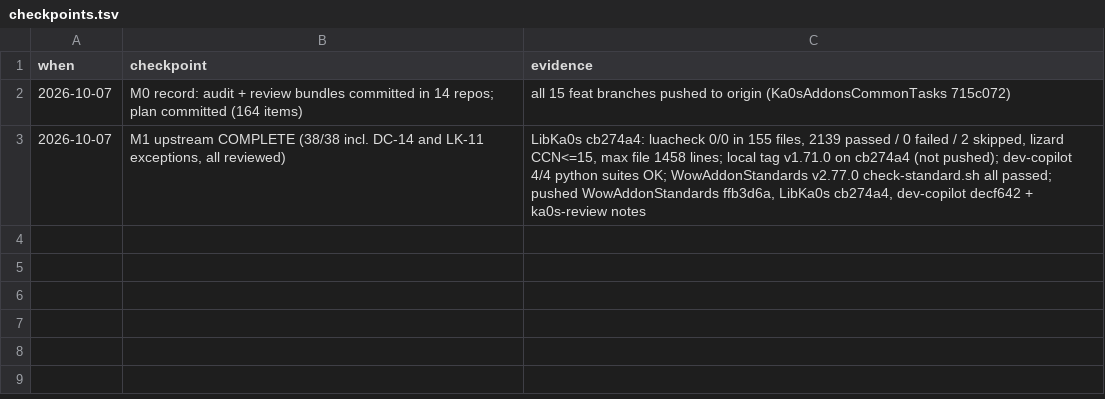
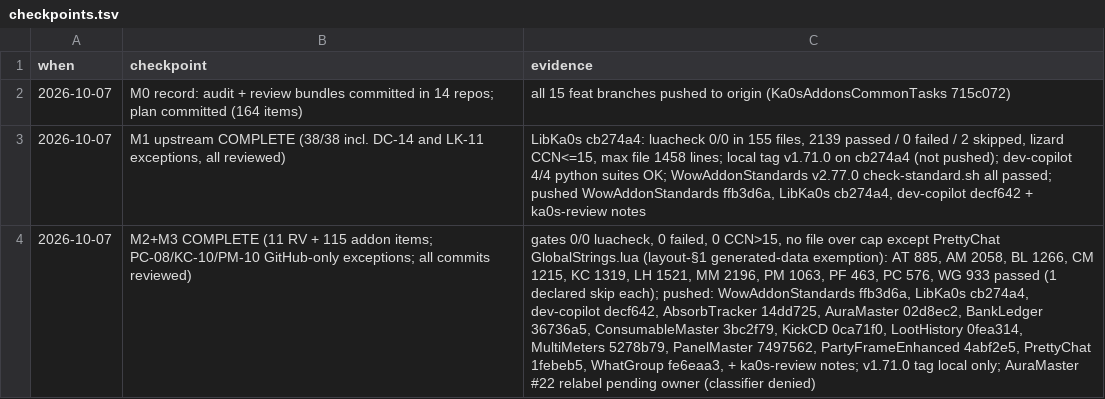
Before and after one commit to tusharsaxena/Ka0sAddonsCommonTasks, a TSV file: docs/2026-10-07-REVIEW_AND_STANDARDS_AUDIT_REMEDIATION/checkpoints.tsv, drawn as a sheet; the diff names each change by its address in the sheet, - before the commit and + after, or states it on an @@ line.

```diff
--- a/docs/2026-10-07-REVIEW_AND_STANDARDS_AUDIT_REMEDIATION/checkpoints.tsv
+++ b/docs/2026-10-07-REVIEW_AND_STANDARDS_AUDIT_REMEDIATION/checkpoints.tsv
+row 4: 2026-10-07 | M2+M3 COMPLETE (11 RV + 115 addon items; PC-08/KC-10/PM-10 GitHub-only exceptions; all commits reviewed) | gates 0/0 luacheck, 0 failed, 0 CCN>15, no file over cap except PrettyChat GlobalStrings.lua (layout-§1 generated-data exemption): AT 885, AM 2058, BL 1266, CM 1215, KC 1319, LH 1521, MM 2196, PM 1063, PF 463, PC 576, WG 933 passed (1 declared skip each); pushed: WowAddonStandards ffb3d6a, LibKa0s cb274a4, dev-copilot decf642, AbsorbTracker 14dd725, AuraMaster 02d8ec2, BankLedger 36736a5, ConsumableMaster 3bc2f79, KickCD 0ca71f0, LootHistory 0fea314, MultiMeters 5278b79, PanelMaster 7497562, PartyFrameEnhanced 4abf2e5, PrettyChat 1febeb5, WhatGroup fe6eaa3, + ka0s-review notes; v1.71.0 tag local only; AuraMaster #22 relabel pending owner (classifier denied)
```
Also changed, not shown: 1 other file.
